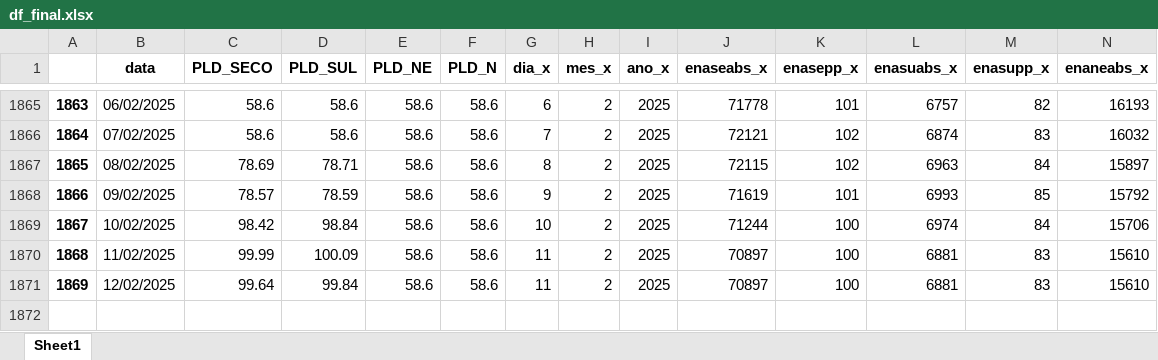
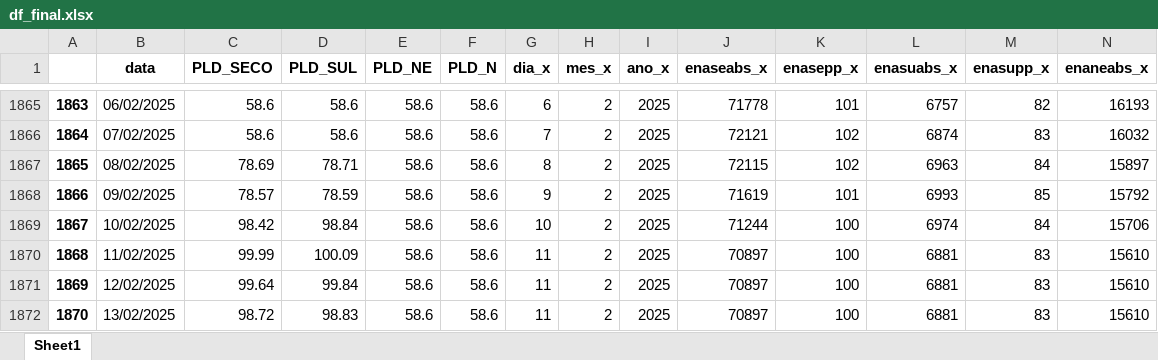
Before and after one commit to bernavice/dashboard_premissas_precos, an Excel workbook: assets/df_final.xlsx, sheet Sheet1, drawn as a sheet; only a part is shown, gaps mark what is left out; values as stored, in another font and other column widths than the file's, no borders; rows hold the shown columns only; the diff names each change by its address in the sheet, - before the commit and + after, or states it on an @@ line.

```diff
--- a/assets/df_final.xlsx (sheet Sheet1)
+++ b/assets/df_final.xlsx (sheet Sheet1)
+row 1872: 1870 | 13/02/2025 | 98.72 | 98.83 | 58.6 | 58.6 | 11 | 2 | 2025 | 70897 | 100 | 6881 | 83 | 15610
```
Also changed, not shown: assets/me3.xlsx, assets/teste.xlsx, 4 other files.
